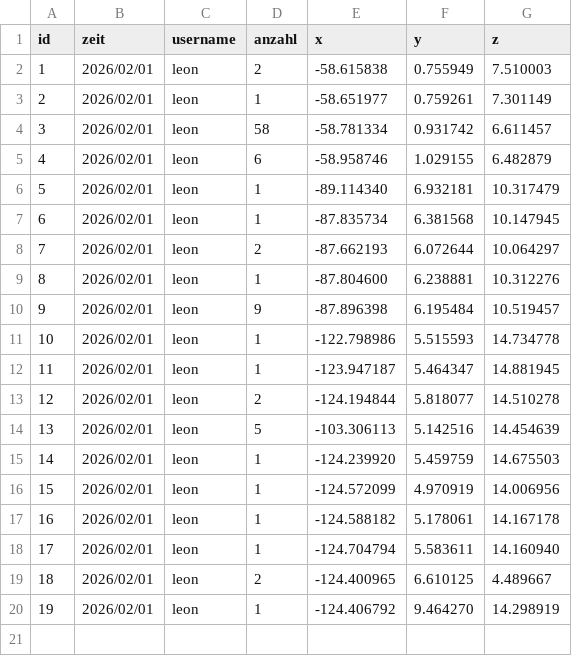
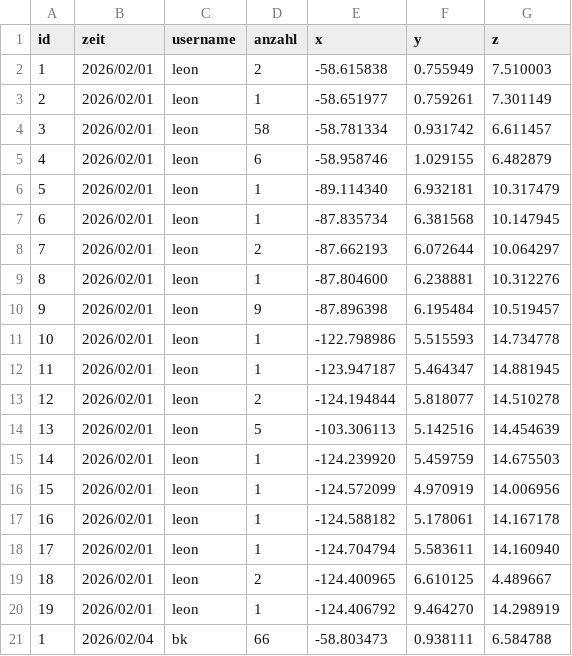
Before and after one commit to lkitzbichler/Autonomous-Systems-Sub-Terrain-Challenge-GR04, a CSV file: ros2_ws/lanterns_log.csv, drawn as a sheet.

```diff
--- a/ros2_ws/lanterns_log.csv
+++ b/ros2_ws/lanterns_log.csv
@@ -20 +20,2 @@ id,zeit,username,anzahl,x,y,z
 19,2026/02/01,leon,1,-124.406792,9.464270,14.298919
+1,2026/02/04,bk,66,-58.803473,0.938111,6.584788
```
Also changed, not shown: 17 other files.
